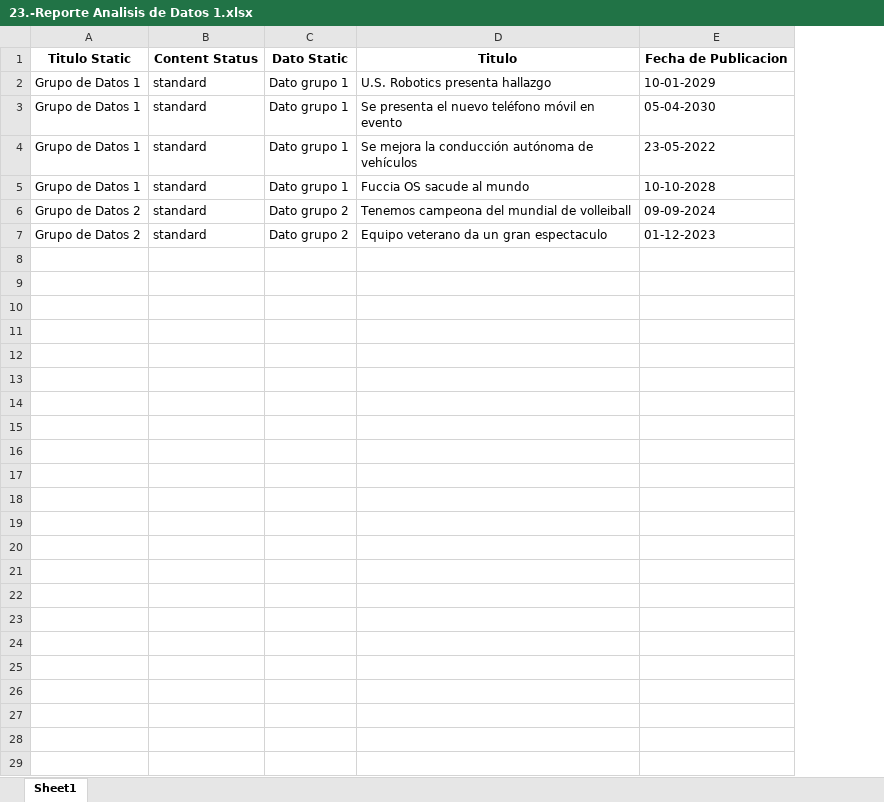
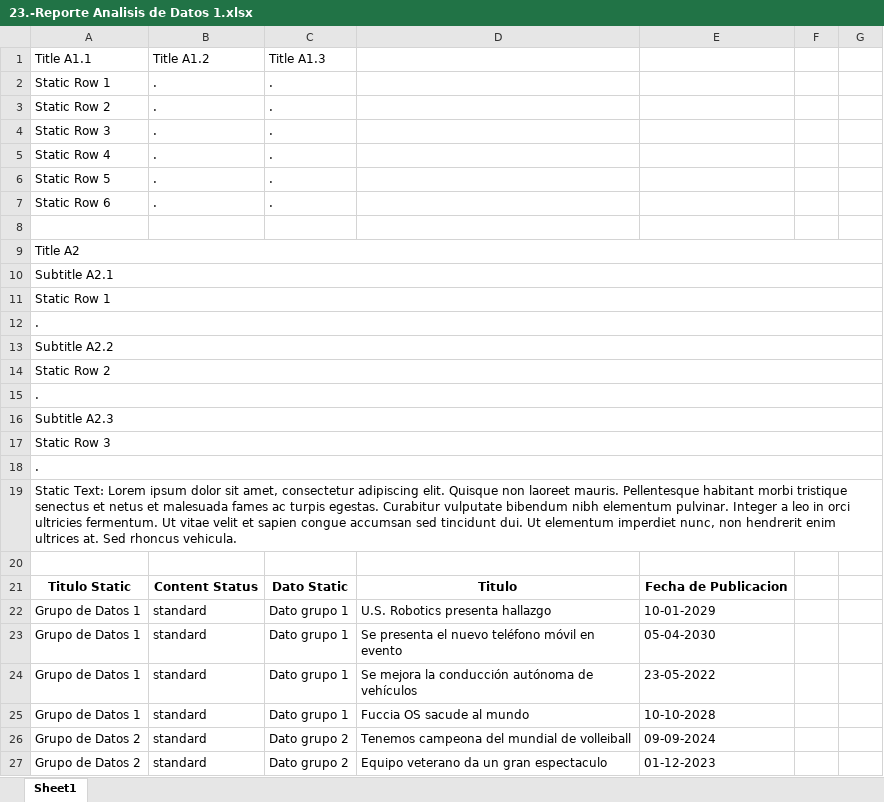
Before and after one commit to dicer0/p_Python_ESP, an Excel workbook: 1.-Data Science/0.-Archivos_Ejercicios_Python/23.-GUI PyQt5 Conexion DataBase/23.-Reporte Analisis de Datos 1.xlsx, sheet Sheet1, drawn as a sheet; only a part is shown; values as stored, in another font and other column widths than the file's, no borders; conditional formats not drawn; the diff covers the shown part only; the diff names each change by its address in the sheet, - before the commit and + after, or states it on an @@ line.

Commit message:
MechaBible Mark I: Programming - Python: Arduino GUI Multiple Windows, Database Connection, Data Analysis & Static Data Addition

```diff
--- a/1.-Data Science/0.-Archivos_Ejercicios_Python/23.-GUI PyQt5 Conexion DataBase/23.-Reporte Analisis de Datos 1.xlsx (sheet Sheet1)
+++ b/1.-Data Science/0.-Archivos_Ejercicios_Python/23.-GUI PyQt5 Conexion DataBase/23.-Reporte Analisis de Datos 1.xlsx (sheet Sheet1)
+column F, empty
+column G, empty
+row 1: Title A1.1 | Title A1.2 | Title A1.3
+row 2: Static Row 1 | . | .
+row 3: Static Row 2 | . | .
+row 4: Static Row 3 | . | .
+row 5: Static Row 4 | . | .
+row 6: Static Row 5 | . | .
+row 7: Static Row 6 | . | .
+row 8: (empty)
+row 9: Title A2
+row 10: Subtitle A2.1
+row 11: Static Row 1
+row 12: .
+row 13: Subtitle A2.2
+row 14: Static Row 2
+row 15: .
+row 16: Subtitle A2.3
+row 17: Static Row 3
+row 18: .
+row 19: Static Text: Lorem ipsum dolor sit amet, consectetur adipiscing elit. Quisque non laoreet mauris. Pellentesque habitant morbi tristique senectus et netus et malesuada fames ac turpis egestas. Curabitur vulputate bibendum nibh elementum pulvinar. Integer a leo in orci ultricies fermentum. Ut vitae velit et sapien congue accumsan sed tincidunt dui. Ut elementum imperdiet nunc, non hendrerit enim ultrices at. Sed rhoncus vehicula.
+row 20: (empty)
```
Also changed, not shown: 13 added rows elsewhere in this sheet, 1.-Data Science/0.-Archivos_Ejercicios_Python/23.-GUI PyQt5 Conexion DataBase/23.-Reporte Analisis de Datos 2.xlsx, 2 other files.
